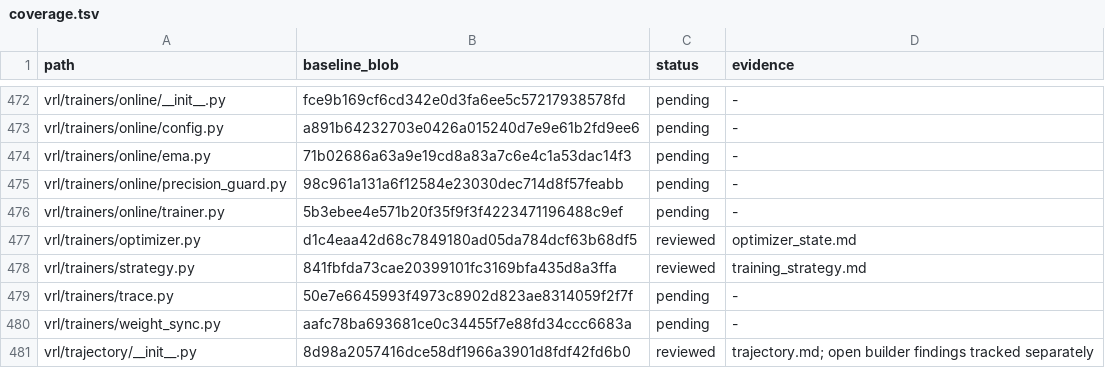
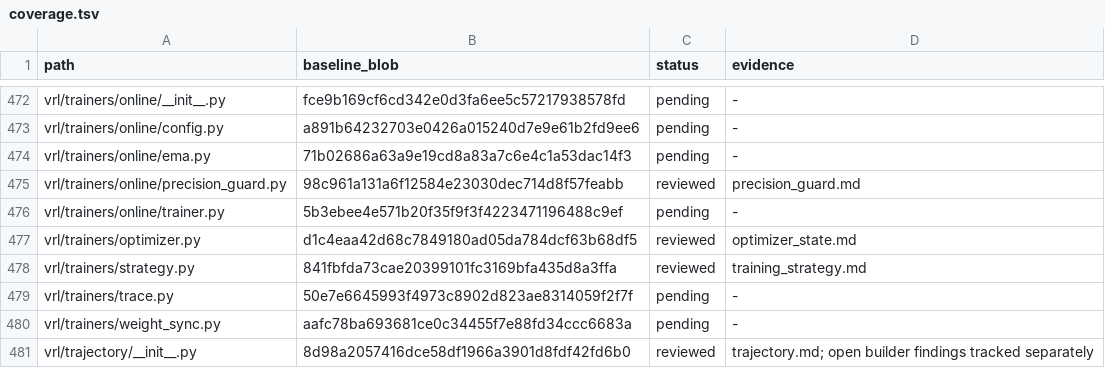
Before and after one commit to guoriyue/VRL, a TSV file: docs/research/automated_clarity_audit/coverage.tsv, drawn as a sheet; only a part is shown, gaps mark what is left out.

Commit message:
refactor(trainers): use the gathered precision drift record directly

```diff
--- a/docs/research/automated_clarity_audit/coverage.tsv
+++ b/docs/research/automated_clarity_audit/coverage.tsv
@@ -474,3 +474,3 @@ vrl/trainers/online/config.py	a891b64232703e0426a015240d7e9e61b2fd9ee6	pending	-
 vrl/trainers/online/ema.py	71b02686a63a9e19cd8a83a7c6e4c1a53dac14f3	pending	-
-vrl/trainers/online/precision_guard.py	98c961a131a6f12584e23030dec714d8f57feabb	pending	-
+vrl/trainers/online/precision_guard.py	98c961a131a6f12584e23030dec714d8f57feabb	reviewed	precision_guard.md
 vrl/trainers/online/trainer.py	5b3ebee4e571b20f35f9f3f4223471196488c9ef	pending	-
```
Also changed, not shown: 3 other files.
